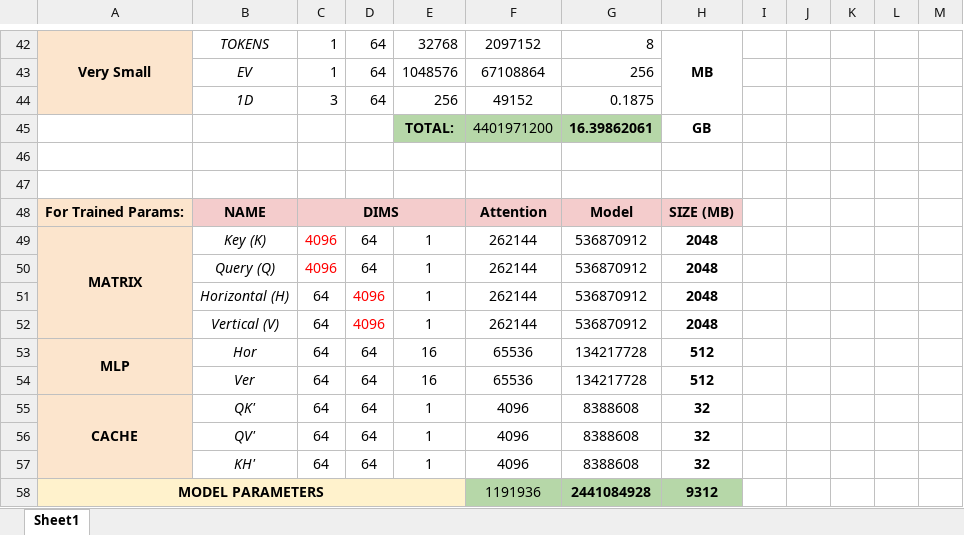
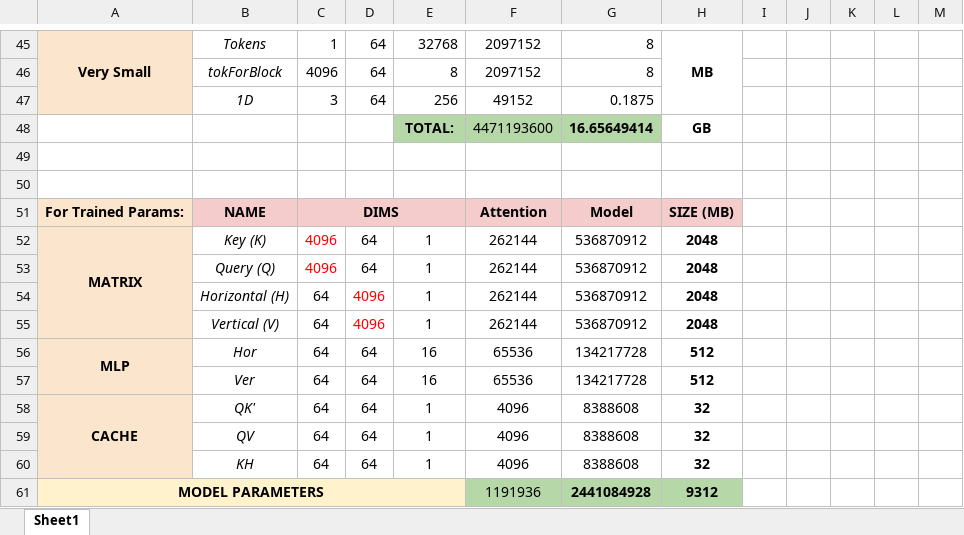
Before and after one commit to adityav31121999/gLLM, an Excel workbook: gLLM - parameters and size.xlsx, sheet Sheet1, drawn as a sheet; only a part is shown, gaps mark what is left out; values as stored, in another font and other column widths than the file's, no borders; charts and pictures not drawn; removed rows and columns are numbered as before the commit, all else as after; the diff covers the shown part only; the diff names each change by its address in the sheet, - before the commit and + after, or states it on an @@ line.

```diff
--- a/gLLM - parameters and size.xlsx (sheet Sheet1)
+++ b/gLLM - parameters and size.xlsx (sheet Sheet1)
-B45: TOKENS
+B45: Tokens
-row 43:  | EV | 1 | 64 | 1048576 | 67108864 | 256
+row 46:  | tokForBlock | 4096 | 64 | 8 | 2097152 | 8
-F48: 4401971200
+F48: 4471193600
-G48: 16.39862061
+G48: 16.65649414
-B59: QV'
+B59: QV
-B60: KH'
+B60: KH
```
Also changed, not shown: 8 added rows, 5 removed rows, 53 edited cells and cell formats elsewhere in this sheet, formulas that keep their value, 47 other files.
